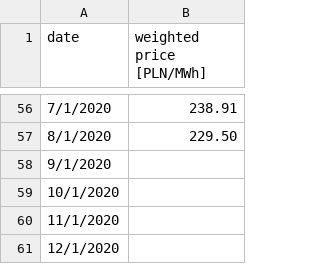
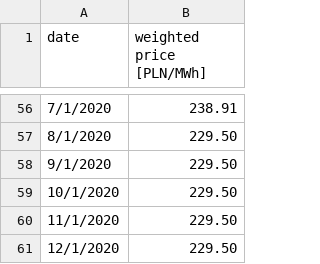
Before and after one commit to michal-jedra-fe/miesiecznik-public, a CSV file: test.csv, drawn as a sheet; only a part is shown, gaps mark what is left out.

Commit message:
Update test.csv

```diff
--- a/test.csv
+++ b/test.csv
@@ -57,5 +57,5 @@ date,weighted price [PLN/MWh]
 8/1/2020,229.50
-9/1/2020,
-10/1/2020,
-11/1/2020,
-12/1/2020,
+9/1/2020,229.50
+10/1/2020,229.50
+11/1/2020,229.50
+12/1/2020,229.50
```
